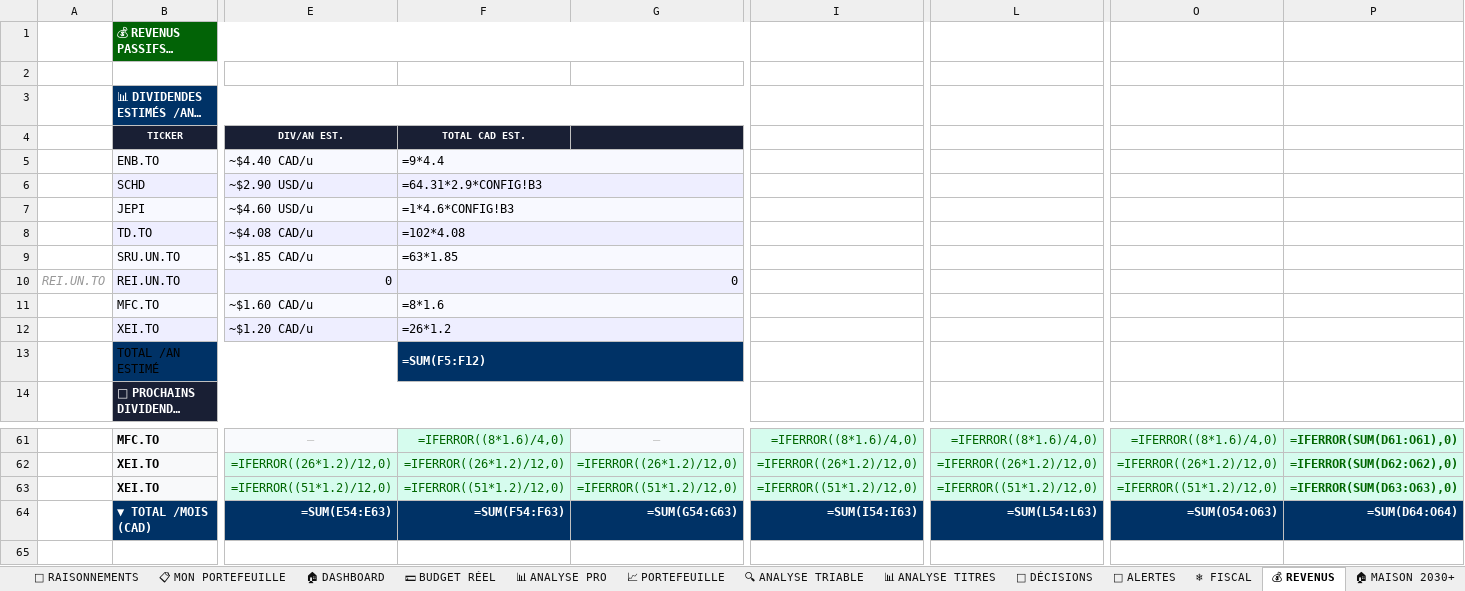
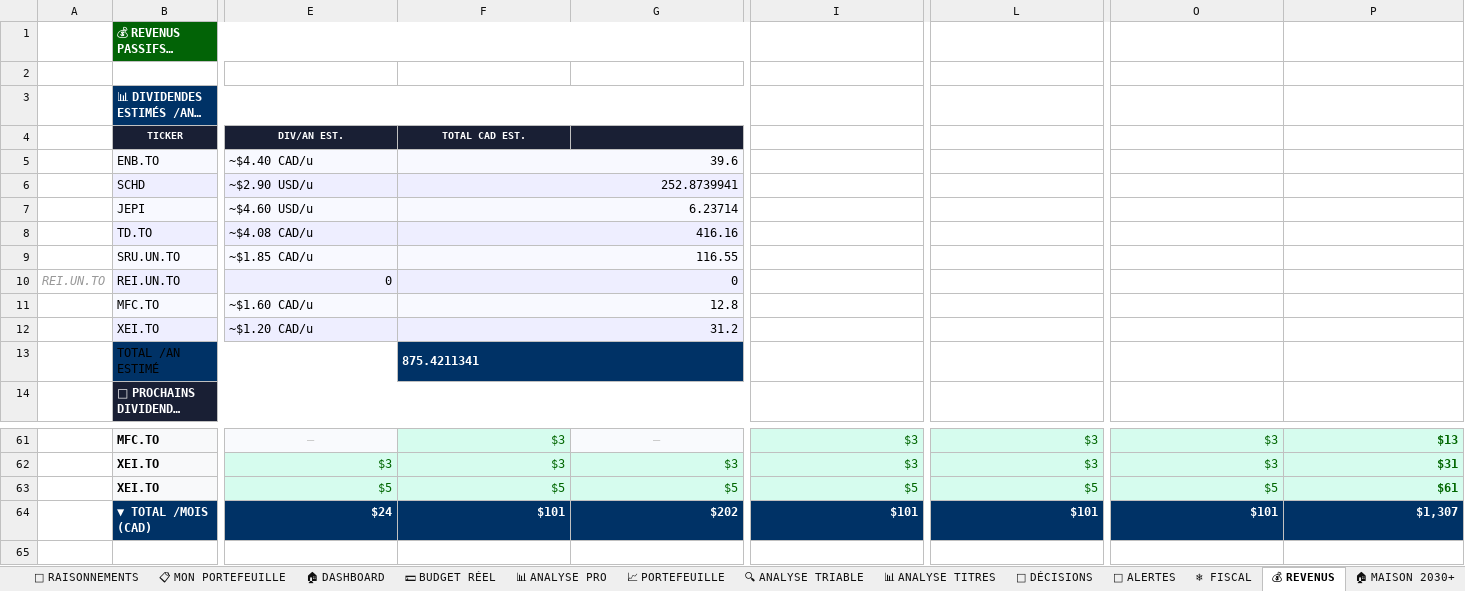
Before and after one commit to Lemiwinks007/heyos-dashboard, an Excel workbook: Portefeuille_2026_v63_S39.xlsx, sheet 💰 REVENUS, drawn as a sheet; only a part is shown, gaps mark what is left out; long unchanged cells end in …; values as stored, in another font and other column widths than the file's, no borders; formulas without a stored value are shown as written; removed rows and columns are numbered as before the commit, all else as after; rows hold the shown columns only; the diff covers the shown part only; the diff names each change by its address in the sheet, - before the commit and + after, or states it on an @@ line.

```diff
--- a/Portefeuille_2026_v63_S39.xlsx (sheet 💰 REVENUS)
+++ b/Portefeuille_2026_v63_S39.xlsx (sheet 💰 REVENUS)
-F5: =9*4.4
+F5: 39.6
-F6: =64.31*2.9*CONFIG!B3
+F6: 252.8739941
-F7: =1*4.6*CONFIG!B3
+F7: 6.23714
-F8: =102*4.08
+F8: 416.16
-F9: =63*1.85
+F9: 116.55
-F11: =8*1.6
+F11: 12.8
-F12: =26*1.2
+F12: 31.2
-F13: =SUM(F5:F12)
+F13: 875.4211341
-F61: =IFERROR((8*1.6)/4,0)
+F61: $3
-I61: =IFERROR((8*1.6)/4,0)
+I61: $3
-L61: =IFERROR((8*1.6)/4,0)
+L61: $3
-O61: =IFERROR((8*1.6)/4,0)
+O61: $3
-P61: =IFERROR(SUM(D61:O61),0)
+P61: $13
-row 62:  | XEI.TO | =IFERROR((26*1.2)/12,0) | =IFERROR((26*1.2)/12,0) | =IFERROR((26*1.2)/12,0) | =IFERROR((26*1.2)/12,0) | =IFERROR((26*1.2)/12,0) | =IFERROR((26*1.2)/12,0) | =IFERROR(SUM(D62:O62),0)
-row 63:  | XEI.TO | =IFERROR((51*1.2)/12,0) | =IFERROR((51*1.2)/12,0) | =IFERROR((51*1.2)/12,0) | =IFERROR((51*1.2)/12,0) | =IFERROR((51*1.2)/12,0) | =IFERROR((51*1.2)/12,0) | =IFERROR(SUM(D63:O63),0)
-row 64:  | ▼ TOTAL /MOIS (CAD) | =SUM(E54:E63) | =SUM(F54:F63) | =SUM(G54:G63) | =SUM(I54:I63) | =SUM(L54:L63) | =SUM(O54:O63) | =SUM(D64:O64)
+row 62:  | XEI.TO | $3 | $3 | $3 | $3 | $3 | $3 | $31
+row 63:  | XEI.TO | $5 | $5 | $5 | $5 | $5 | $5 | $61
+row 64:  | ▼ TOTAL /MOIS (CAD) | $24 | $101 | $202 | $101 | $101 | $101 | $1,307
```
Also changed, not shown: 3 added rows, 3 removed rows and 28 edited cells elsewhere in this sheet, sheet 📋 MON PORTEFEUILLE, sheet 📈 PROJECTION FI, sheet 🔍 ANALYSE TRIABLE, sheet 📈 PORTEFEUILLE, sheet 🔒 VALIDATION, sheet 🏠 MAISON 2030+, 13 more sheets, 1 other file.
